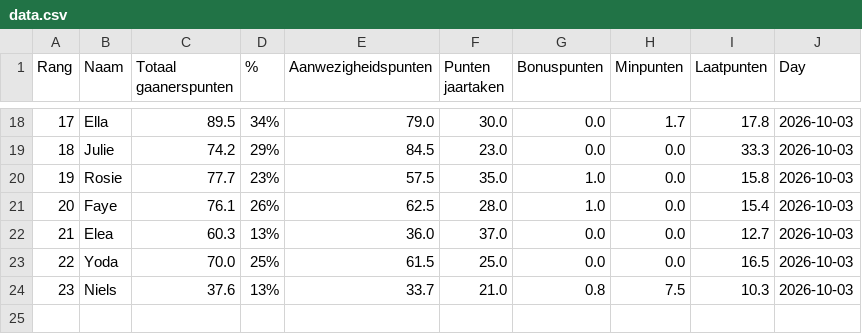
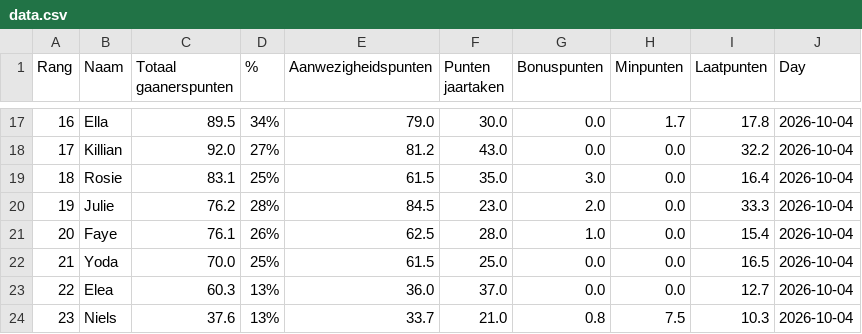
Before and after one commit to Buddidon/Gaanerslijst_tracker, a CSV file: data.csv, drawn as a sheet; only a part is shown, gaps mark what is left out; the diff covers the shown part only.

```diff
--- a/data.csv
+++ b/data.csv
@@ -18,7 +17,8 @@ Rang,Naam,Totaal gaanerspunten,% ,Aanwezigheidspunten,Punten jaartaken ,Bonuspun
-17,Ella,89.5,34%,79.0,30.0,0.0,1.7,17.8,2026-10-03
-18,Julie,74.2,29%,84.5,23.0,0.0,0.0,33.3,2026-10-03
-19,Rosie,77.7,23%,57.5,35.0,1.0,0.0,15.8,2026-10-03
-20,Faye,76.1,26%,62.5,28.0,1.0,0.0,15.4,2026-10-03
-21,Elea,60.3,13%,36.0,37.0,0.0,0.0,12.7,2026-10-03
-22,Yoda,70.0,25%,61.5,25.0,0.0,0.0,16.5,2026-10-03
-23,Niels,37.6,13%,33.7,21.0,0.8,7.5,10.3,2026-10-03
+16,Ella,89.5,34%,79.0,30.0,0.0,1.7,17.8,2026-10-04
+17,Killian,92.0,27%,81.2,43.0,0.0,0.0,32.2,2026-10-04
+18,Rosie,83.1,25%,61.5,35.0,3.0,0.0,16.4,2026-10-04
+19,Julie,76.2,28%,84.5,23.0,2.0,0.0,33.3,2026-10-04
+20,Faye,76.1,26%,62.5,28.0,1.0,0.0,15.4,2026-10-04
+21,Yoda,70.0,25%,61.5,25.0,0.0,0.0,16.5,2026-10-04
+22,Elea,60.3,13%,36.0,37.0,0.0,0.0,12.7,2026-10-04
+23,Niels,37.6,13%,33.7,21.0,0.8,7.5,10.3,2026-10-04
```
Also changed, not shown: 1 removed row and 103 edited cells elsewhere in this file, history_file.csv, 1 other file.
